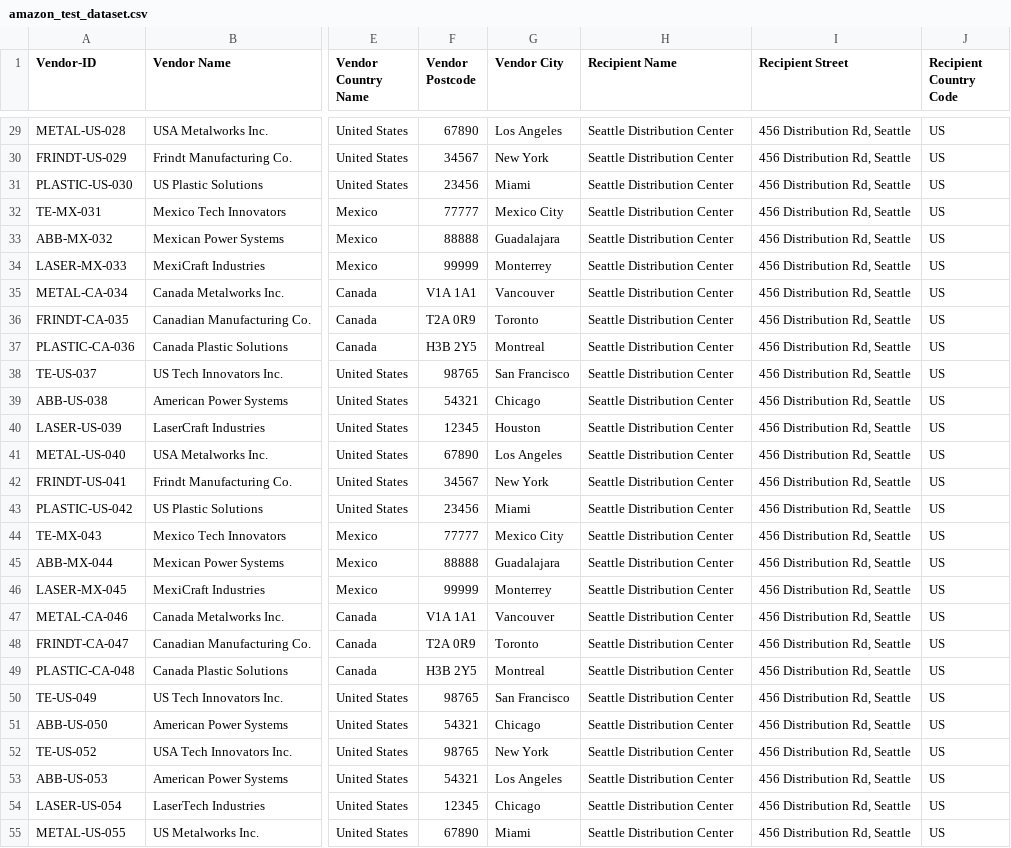
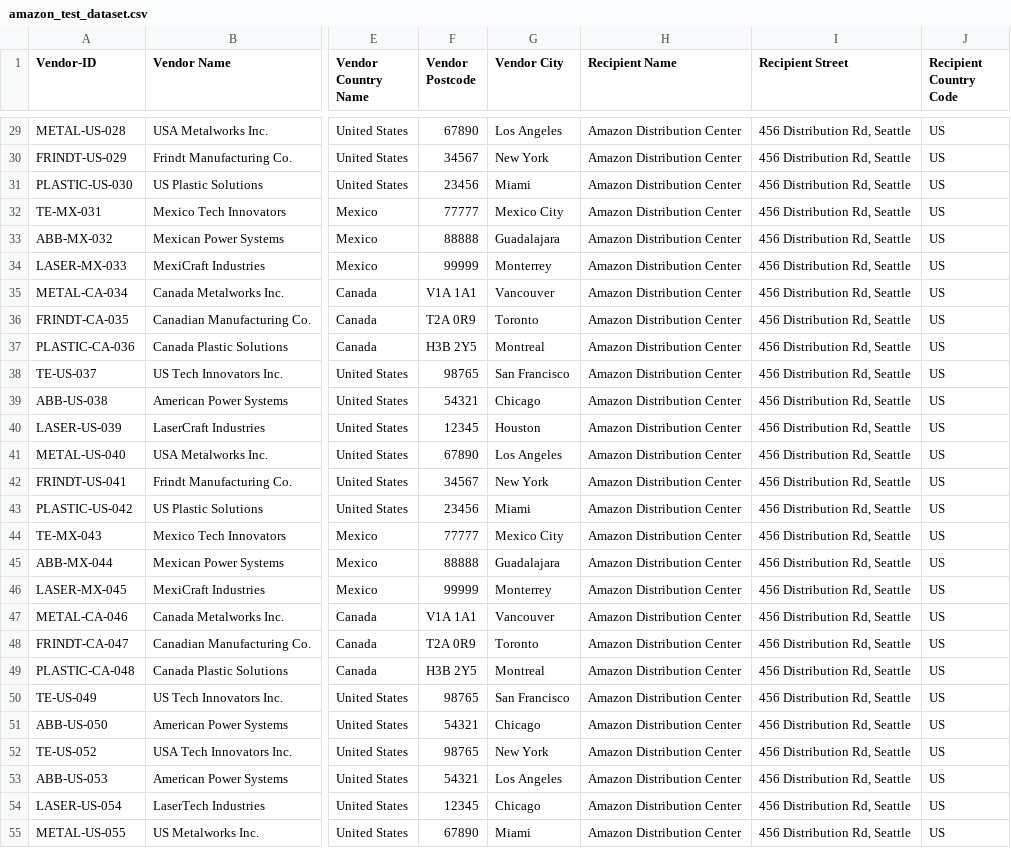
Before and after one commit to Axel-Vs/intelligent-router, a CSV file: data/amazon_test_dataset.csv, drawn as a sheet; only a part is shown, gaps mark what is left out; the diff covers the shown part only; the diff names each change by its address in the sheet, - before the commit and + after, or states it on an @@ line.

```diff
--- a/data/amazon_test_dataset.csv
+++ b/data/amazon_test_dataset.csv
-H29:H55 (Recipient Name): Seattle Distribution Center
+H29:H55 (Recipient Name): Amazon Distribution Center
```
Also changed, not shown: 31 edited cells elsewhere in this file.
